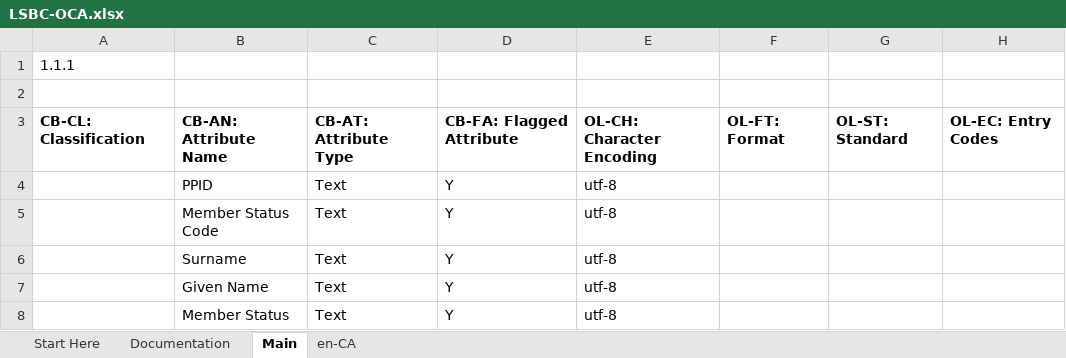
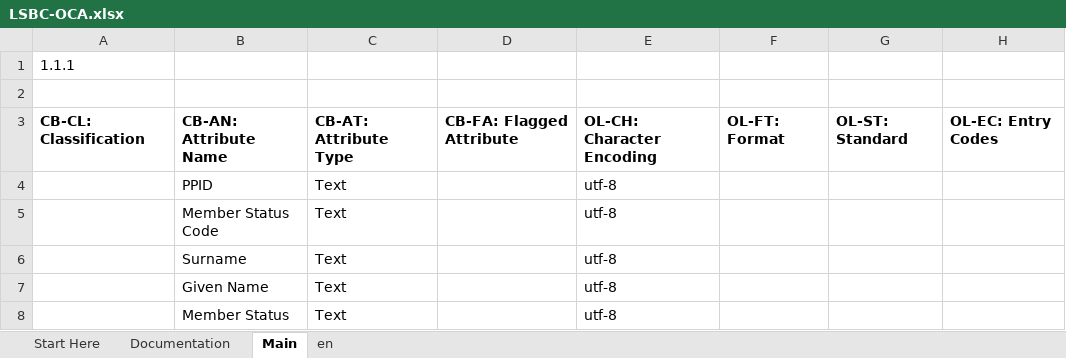
Before and after one commit to bcgov/aries-oca-bundles, an Excel workbook: OCABundles/schema/bcgov-digital-trust/member-card-showcase/LSBC-OCA.xlsx, sheet Main, drawn as a sheet; only a part is shown; values as stored, in another font and other column widths than the file's, no borders; conditional formats not drawn; the diff names each change by its address in the sheet, - before the commit and + after, or states it on an @@ line.

```diff
--- a/OCABundles/schema/bcgov-digital-trust/member-card-showcase/LSBC-OCA.xlsx (sheet Main)
+++ b/OCABundles/schema/bcgov-digital-trust/member-card-showcase/LSBC-OCA.xlsx (sheet Main)
-sheet tab: en-CA
+sheet tab: en
-D4:D8: Y
+D4:D8: (empty)
```
Also changed, not shown: sheet en, charts or pictures, OCABundles/schema/bcgov-digital-trust/member-card/LSBC-OCA.xlsx, OCABundles/schema/bcgov-digital-trust/person-showcase/LawyerPersonShowcase-OCA.xlsx, 7 other files.
